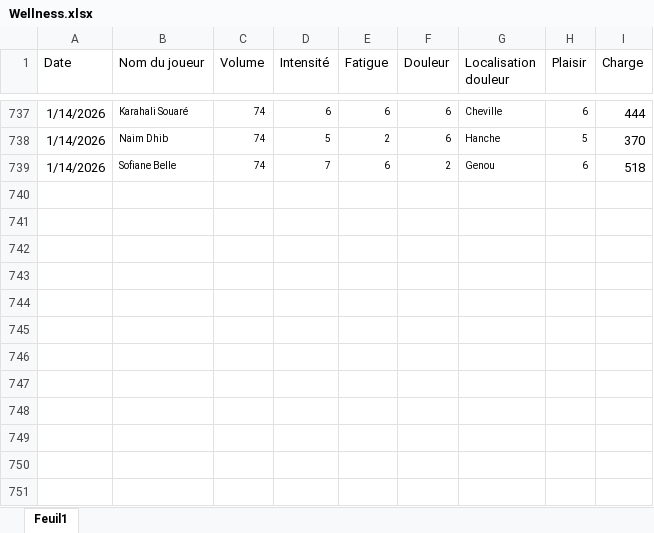
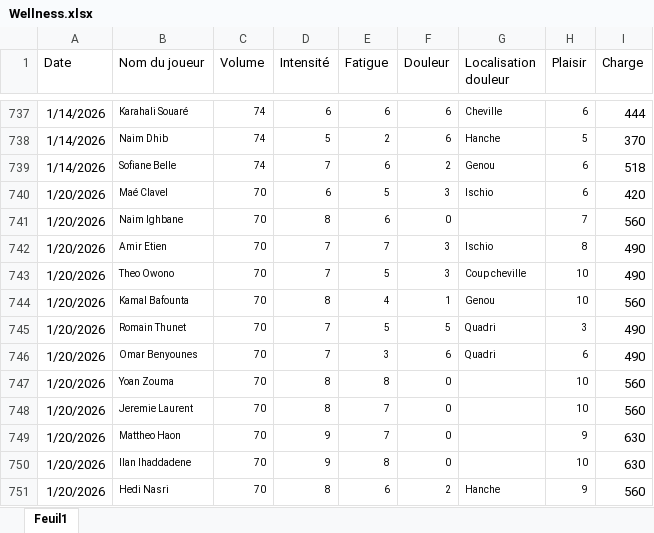
Before and after one commit to Chris15100/lld-app, an Excel workbook: data/Wellness.xlsx, sheet Feuil1, drawn as a sheet; only a part is shown, gaps mark what is left out; values as stored, in another font and other column widths than the file's, no borders; conditional formats not drawn; the diff names each change by its address in the sheet, - before the commit and + after, or states it on an @@ line.

```diff
--- a/data/Wellness.xlsx (sheet Feuil1)
+++ b/data/Wellness.xlsx (sheet Feuil1)
+row 740: 1/20/2026 | Maé Clavel | 70 | 6 | 5 | 3 | Ischio | 6 | 420
+row 741: 1/20/2026 | Naim Ighbane | 70 | 8 | 6 | 0 |  | 7 | 560
+row 742: 1/20/2026 | Amir Etien | 70 | 7 | 7 | 3 | Ischio | 8 | 490
+row 743: 1/20/2026 | Theo Owono | 70 | 7 | 5 | 3 | Coup cheville | 10 | 490
+row 744: 1/20/2026 | Kamal Bafounta | 70 | 8 | 4 | 1 | Genou | 10 | 560
+row 745: 1/20/2026 | Romain Thunet | 70 | 7 | 5 | 5 | Quadri | 3 | 490
+row 746: 1/20/2026 | Omar Benyounes | 70 | 7 | 3 | 6 | Quadri | 6 | 490
+row 747: 1/20/2026 | Yoan Zouma | 70 | 8 | 8 | 0 |  | 10 | 560
+row 748: 1/20/2026 | Jeremie Laurent | 70 | 8 | 7 | 0 |  | 10 | 560
+row 749: 1/20/2026 | Mattheo Haon | 70 | 9 | 7 | 0 |  | 9 | 630
+row 750: 1/20/2026 | Ilan Ihaddadene | 70 | 9 | 8 | 0 |  | 10 | 630
+row 751: 1/20/2026 | Hedi Nasri | 70 | 8 | 6 | 2 | Hanche | 9 | 560
```
Also changed, not shown: data/DonneesGPSPropres.xlsx, data/Présences.xlsx.
